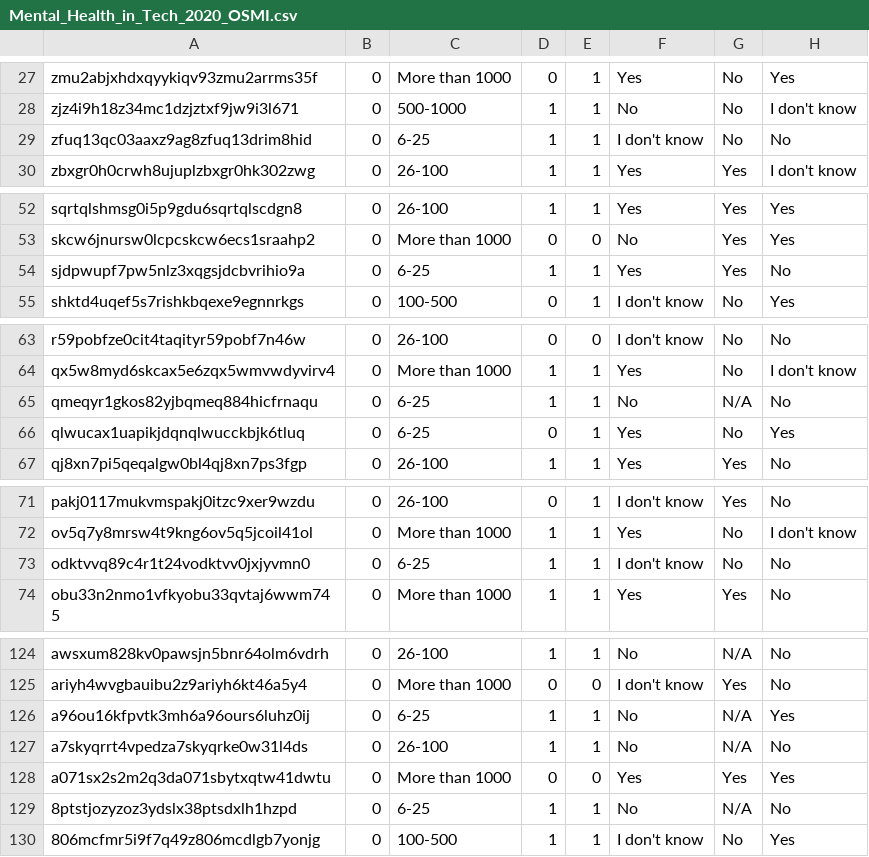
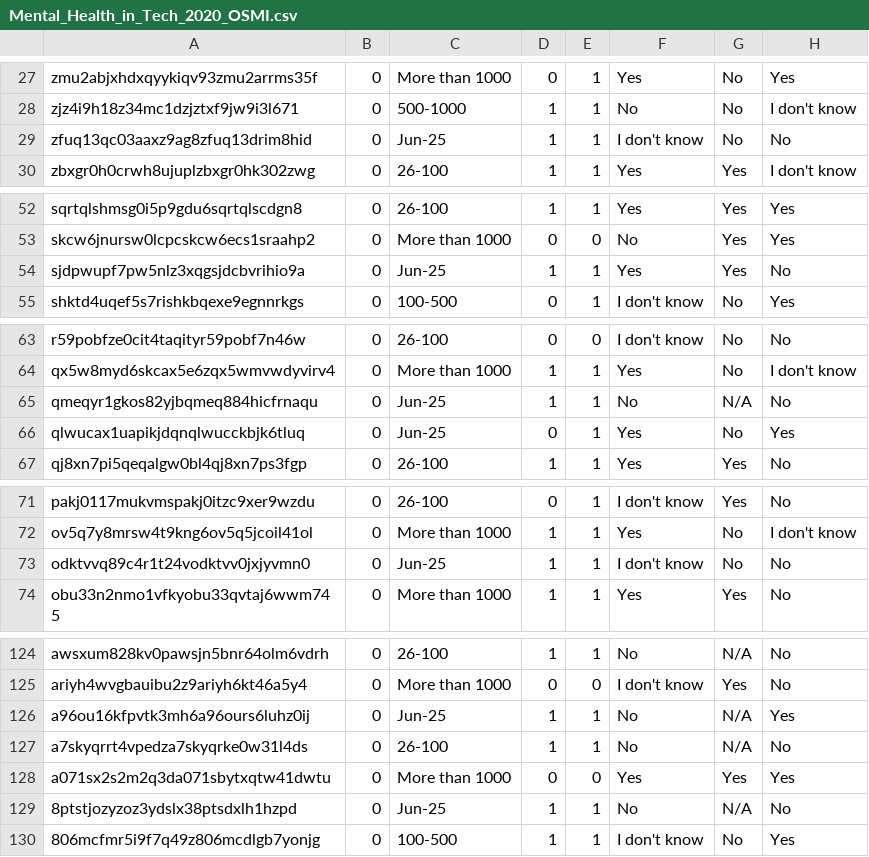
Before and after one commit to MarkJasonE/MentalHealthInTech, a CSV file: Dataset/Mental_Health_in_Tech_2020_OSMI.csv, drawn as a sheet; only a part is shown, gaps mark what is left out; the diff covers the shown part only; the diff names each change by its address in the sheet, - before the commit and + after, or states it on an @@ line.

```diff
--- a/Dataset/Mental_Health_in_Tech_2020_OSMI.csv
+++ b/Dataset/Mental_Health_in_Tech_2020_OSMI.csv
-C29: 6-25
+C29: Jun-25
-C54: 6-25
+C54: Jun-25
-C65:C66: 6-25
+C65:C66: Jun-25
-C73: 6-25
+C73: Jun-25
-C126: 6-25
+C126: Jun-25
-C129: 6-25
+C129: Jun-25
```
Also changed, not shown: 4 edited cells elsewhere in this file, 1 other file.
